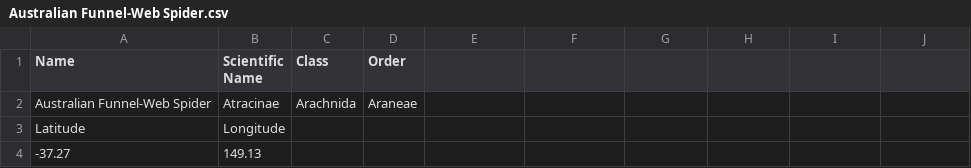
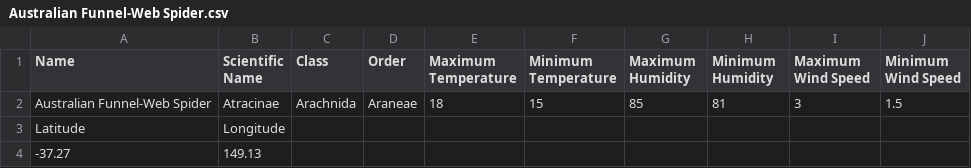
Before and after one commit to morning93tang/AnimalSpeak, a CSV file: backend/source/animalsspeak/datasets/Australian Funnel-Web Spider.csv, drawn as a sheet; only a part is shown; the diff names each change by its address in the sheet, - before the commit and + after, or states it on an @@ line.

Commit message:
Update Australian Funnel-Web Spider.csv

```diff
--- a/backend/source/animalsspeak/datasets/Australian Funnel-Web Spider.csv
+++ b/backend/source/animalsspeak/datasets/Australian Funnel-Web Spider.csv
-E1: (empty)
+E1: Maximum Temperature
-F1: (empty)
+F1: Minimum Temperature
-G1: (empty)
+G1: Maximum Humidity
-H1: (empty)
+H1: Minimum Humidity
-I1: (empty)
+I1: Maximum Wind Speed
-J1: (empty)
+J1: Minimum Wind Speed
-E2 (Maximum Temperature): (empty)
+E2 (Maximum Temperature): 18
-F2 (Minimum Temperature): (empty)
+F2 (Minimum Temperature): 15
-G2 (Maximum Humidity): (empty)
+G2 (Maximum Humidity): 85
-H2 (Minimum Humidity): (empty)
+H2 (Minimum Humidity): 81
-I2 (Maximum Wind Speed): (empty)
+I2 (Maximum Wind Speed): 3
-J2 (Minimum Wind Speed): (empty)
+J2 (Minimum Wind Speed): 1.5
```
